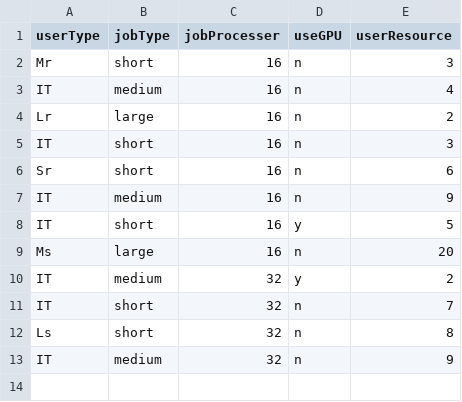
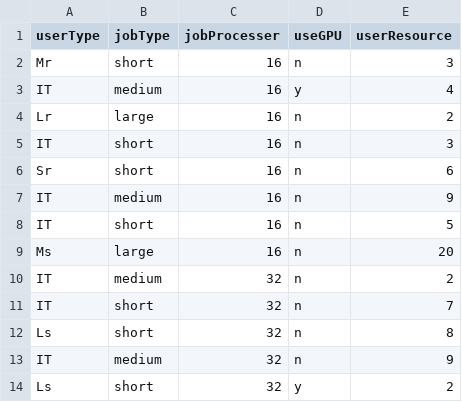
Before and after one commit to fredrickhang/STQA_assignment, a CSV file: datainput.csv, drawn as a sheet.

```diff
--- a/datainput.csv
+++ b/datainput.csv
@@ -2,3 +2,3 @@ userType,jobType,jobProcesser,useGPU,userResource
 Mr,short,16,n,3
-IT,medium,16,n,4
+IT,medium,16,y,4
 Lr,large,16,n,2
@@ -7,5 +7,5 @@ Sr,short,16,n,6
 IT,medium,16,n,9
-IT,short,16,y,5
+IT,short,16,n,5
 Ms,large,16,n,20
-IT,medium,32,y,2
+IT,medium,32,n,2
 IT,short,32,n,7
@@ -13 +13,2 @@ Ls,short,32,n,8
 IT,medium,32,n,9
+Ls,short,32,y,2
```
Also changed, not shown: 8 other files.
